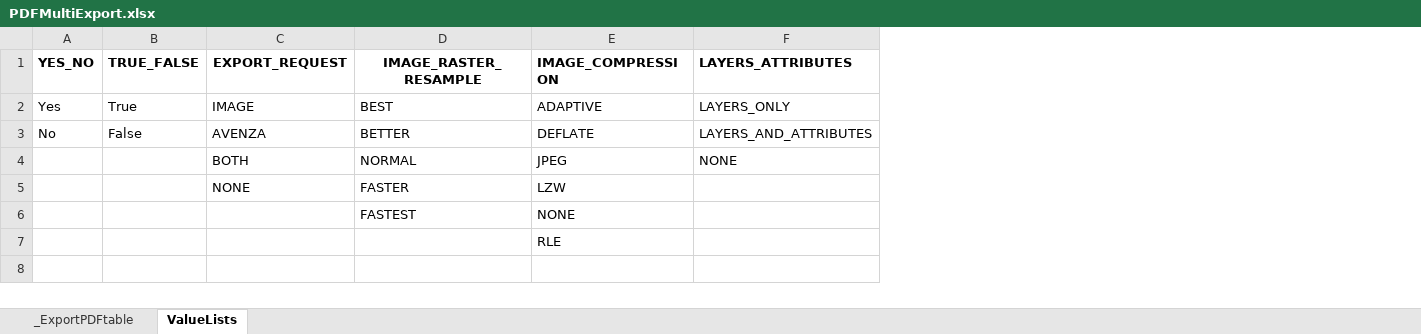
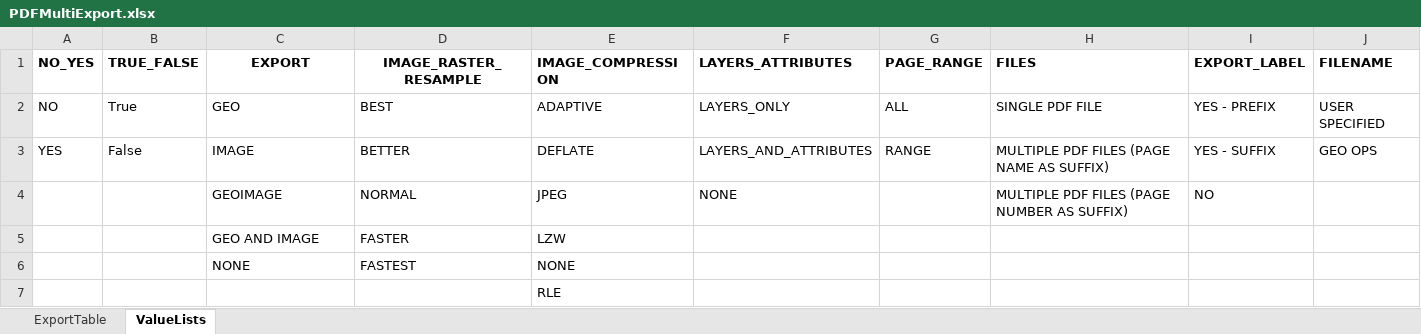
Before and after one commit to mpanunto/PanunTools, an Excel workbook: PDFMultiExport.xlsx, sheet ValueLists, drawn as a sheet; values as stored, in another font and other column widths than the file's, no borders; charts and pictures not drawn; removed rows and columns are numbered as before the commit, all else as after; the diff names each change by its address in the sheet, - before the commit and + after, or states it on an @@ line.

Commit message:
Added several features (see extended description)
Added multiprocessor toggle, Map Series support, and GeoImage support. Removed support for updating map dates.

```diff
--- a/PDFMultiExport.xlsx (sheet ValueLists)
+++ b/PDFMultiExport.xlsx (sheet ValueLists)
-sheet tab: _ExportPDFtable
+sheet tab: ExportTable
-column A (YES_NO), rows 2-3: Yes | No
+column A (NO_YES), rows 2-3: NO | YES
+column G (PAGE_RANGE), rows 2-3: ALL | RANGE
+column H (FILES), rows 2-4: SINGLE PDF FILE | MULTIPLE PDF FILES (PAGE NAME AS SUFFIX) | MULTIPLE PDF FILES (PAGE NUMBER AS SUFFIX)
+column I (EXPORT_LABEL), rows 2-4: YES - PREFIX | YES - SUFFIX | NO
+column J (FILENAME), rows 2-3: USER SPECIFIED | GEO OPS
-C1: EXPORT_REQUEST
+C1: EXPORT
-C2 (EXPORT): IMAGE
+C2 (EXPORT): GEO
-C3 (EXPORT): AVENZA
+C3 (EXPORT): IMAGE
-C4 (EXPORT): BOTH
+C4 (EXPORT): GEOIMAGE
+row 5:  |  | GEO AND IMAGE | FASTER | LZW
-D6 (IMAGE_RASTER_RESAMPLE): FASTER
+D6 (IMAGE_RASTER_RESAMPLE): FASTEST
-E6 (IMAGE_COMPRESSION): LZW
+E6 (IMAGE_COMPRESSION): NONE
-row 6:  |  |  | FASTEST | NONE
```
Also changed, not shown: charts or pictures, 1 other file.
